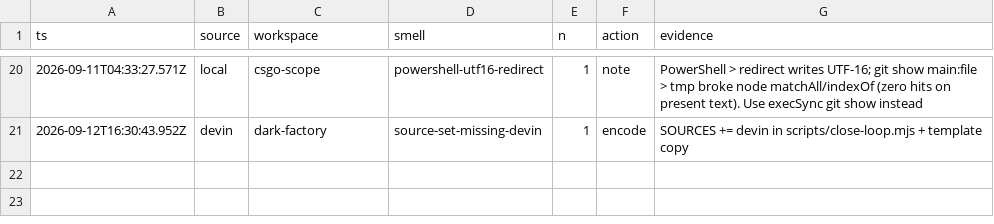
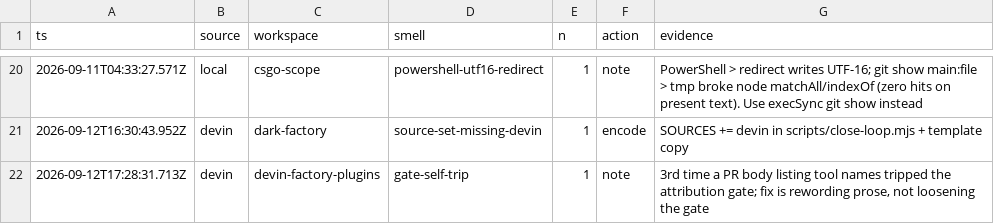
Before and after one commit to Dahhrk/dark-factory, a TSV file: audit/smells.tsv, drawn as a sheet; only a part is shown, gaps mark what is left out.

Commit message:
chore(kitchen): commit ledger rows (#39)

```diff
--- a/audit/smells.tsv
+++ b/audit/smells.tsv
@@ -21 +21,2 @@ ts	source	workspace	smell	n	action	evidence
 2026-09-12T16:30:43.952Z	devin	dark-factory	source-set-missing-devin	1	encode	SOURCES += devin in scripts/close-loop.mjs + template copy
+2026-09-12T17:28:31.713Z	devin	devin-factory-plugins	gate-self-trip	1	note	3rd time a PR body listing tool names tripped the attribution gate; fix is rewording prose, not loosening the gate
```
